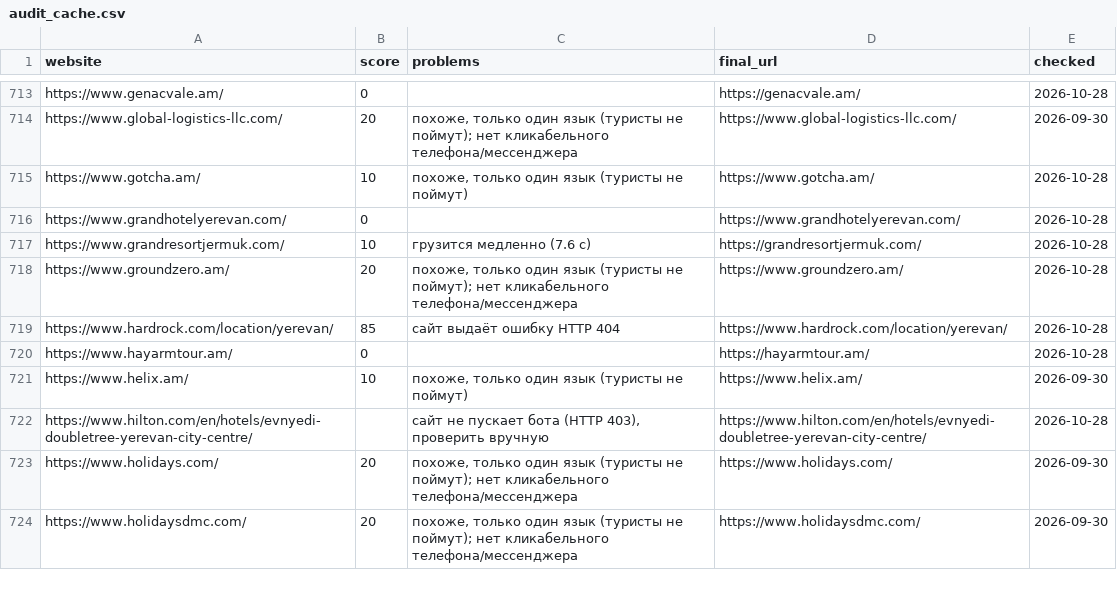
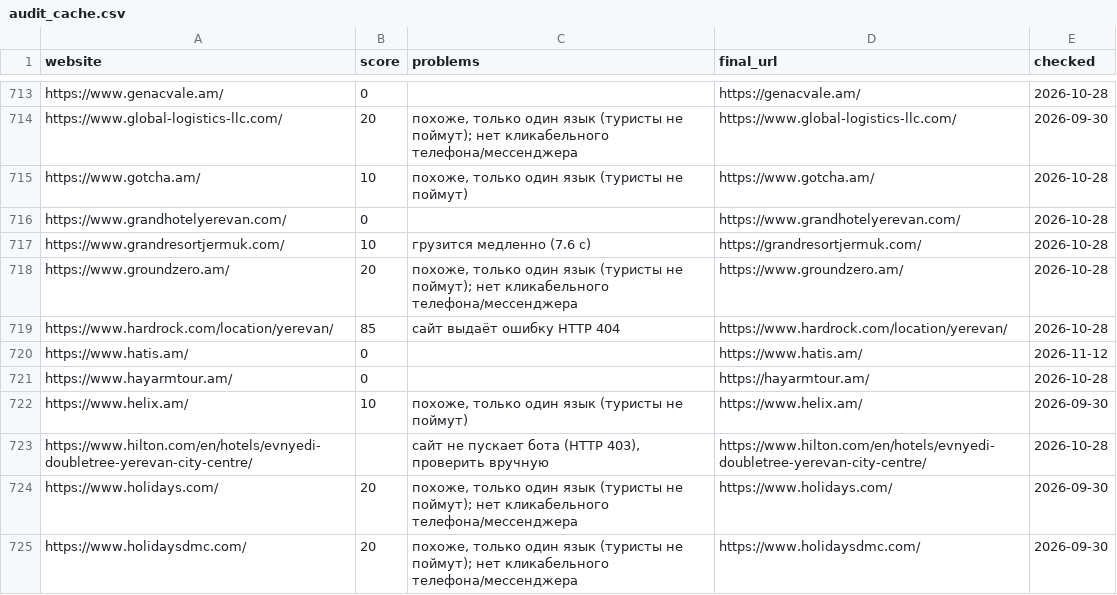
Before and after one commit to 790azat/prospecting, a CSV file: data/audit_cache.csv, drawn as a sheet; only a part is shown, gaps mark what is left out; the diff names each change by its address in the sheet, - before the commit and + after, or states it on an @@ line.

```diff
--- a/data/audit_cache.csv
+++ b/data/audit_cache.csv
+row 720: https://www.hatis.am/ | 0 |  | https://www.hatis.am/ | 2026-11-12
```
Also changed, not shown: data/businesses.csv, data/leads.csv.
